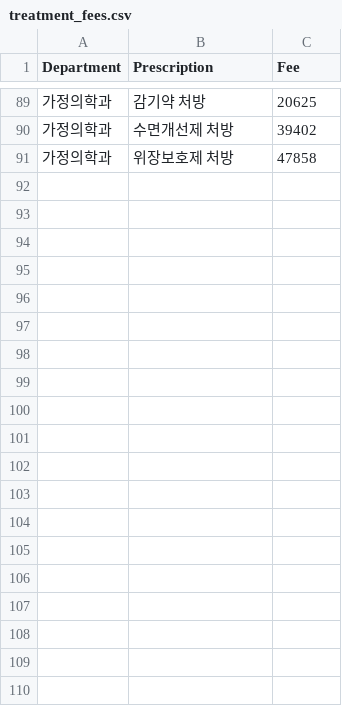
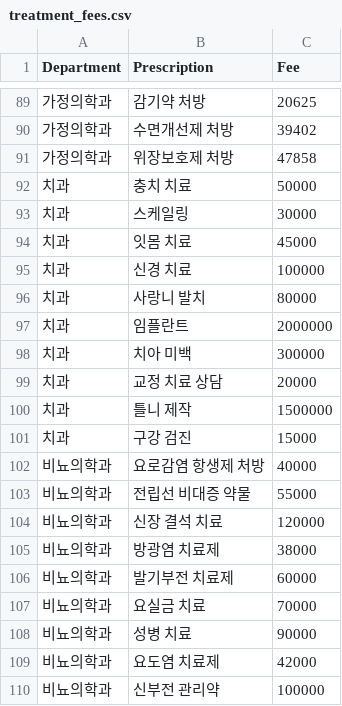
Before and after one commit to CircusHan/BFKiosk, a CSV file: data/treatment_fees.csv, drawn as a sheet; only a part is shown, gaps mark what is left out; the diff covers the shown part only.

Commit message:
Update treatment_fees.csv

```diff
--- a/data/treatment_fees.csv
+++ b/data/treatment_fees.csv
@@ -91 +91,20 @@
 가정의학과,위장보호제 처방,47858
+치과,충치 치료,50000
+치과,스케일링,30000
+치과,잇몸 치료,45000
+치과,신경 치료,100000
+치과,사랑니 발치,80000
+치과,임플란트,2000000
+치과,치아 미백,300000
+치과,교정 치료 상담,20000
+치과,틀니 제작,1500000
+치과,구강 검진,15000
+비뇨의학과,요로감염 항생제 처방,40000
+비뇨의학과,전립선 비대증 약물,55000
+비뇨의학과,신장 결석 치료,120000
+비뇨의학과,방광염 치료제,38000
+비뇨의학과,발기부전 치료제,60000
+비뇨의학과,요실금 치료,70000
+비뇨의학과,성병 치료,90000
+비뇨의학과,요도염 치료제,42000
+비뇨의학과,신부전 관리약,100000
```
Also changed, not shown: 31 added rows and 1 edited cell elsewhere in this file.
